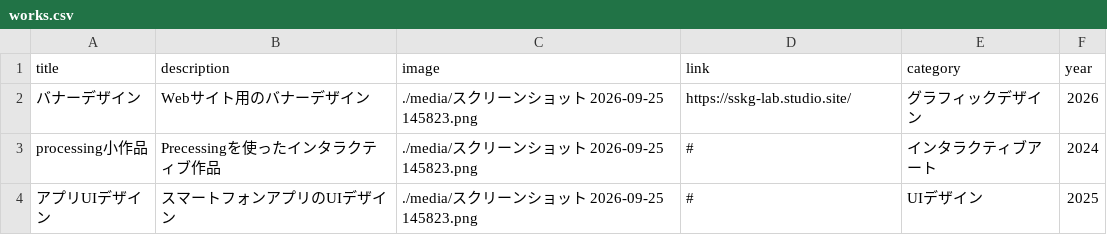
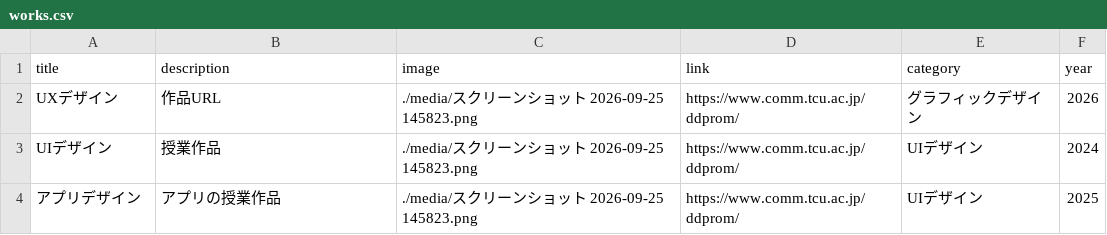
Before and after one commit to Mio-maker-hub/portfolio-site, a CSV file: works.csv, drawn as a sheet.

```diff
--- a/works.csv
+++ b/works.csv
@@ -1,4 +1,4 @@
 title, description,image,link,category,year
-バナーデザイン,Webサイト用のバナーデザイン,./media/スクリーンショット 2026-09-25 145823.png,https://sskg-lab.studio.site/,グラフィックデザイン,2026
-processing小作品,Precessingを使ったインタラクティブ作品,./media/スクリーンショット 2026-09-25 145823.png,#,インタラクティブアート,2024
-アプリUIデザイン,スマートフォンアプリのUIデザイン,./media/スクリーンショット 2026-09-25 145823.png,#,UIデザイン,2025
+UXデザイン,作品URL,./media/スクリーンショット 2026-09-25 145823.png,https://www.comm.tcu.ac.jp/ddprom/,グラフィックデザイン,2026
+UIデザイン,授業作品,./media/スクリーンショット 2026-09-25 145823.png,https://www.comm.tcu.ac.jp/ddprom/,UIデザイン,2024
+アプリデザイン,アプリの授業作品,./media/スクリーンショット 2026-09-25 145823.png,https://www.comm.tcu.ac.jp/ddprom/,UIデザイン,2025
```
Also changed, not shown: 4 other files.
